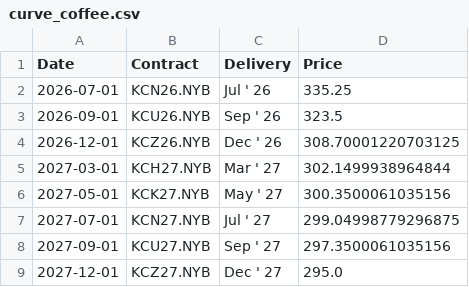
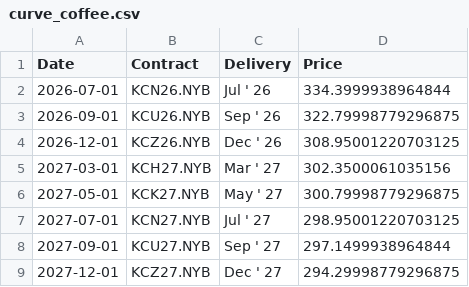
Before and after one commit to dalmeidauriay-ai/cross_market_dashboard, a CSV file: data/processed/futures_curves/curve_coffee.csv, drawn as a sheet.

```diff
--- a/data/processed/futures_curves/curve_coffee.csv
+++ b/data/processed/futures_curves/curve_coffee.csv
@@ -1,9 +1,9 @@
 Date,Contract,Delivery,Price
-2026-07-01,KCN26.NYB,Jul ' 26,335.25
-2026-09-01,KCU26.NYB,Sep ' 26,323.5
-2026-12-01,KCZ26.NYB,Dec ' 26,308.70001220703125
-2027-03-01,KCH27.NYB,Mar ' 27,302.1499938964844
-2027-05-01,KCK27.NYB,May ' 27,300.3500061035156
-2027-07-01,KCN27.NYB,Jul ' 27,299.04998779296875
-2027-09-01,KCU27.NYB,Sep ' 27,297.3500061035156
-2027-12-01,KCZ27.NYB,Dec ' 27,295.0
+2026-07-01,KCN26.NYB,Jul ' 26,334.3999938964844
+2026-09-01,KCU26.NYB,Sep ' 26,322.79998779296875
+2026-12-01,KCZ26.NYB,Dec ' 26,308.95001220703125
+2027-03-01,KCH27.NYB,Mar ' 27,302.3500061035156
+2027-05-01,KCK27.NYB,May ' 27,300.79998779296875
+2027-07-01,KCN27.NYB,Jul ' 27,298.95001220703125
+2027-09-01,KCU27.NYB,Sep ' 27,297.1499938964844
+2027-12-01,KCZ27.NYB,Dec ' 27,294.29998779296875
```
Also changed, not shown: data/processed/hist_agriculture.csv, data/processed/hist_energy.csv, 30 other files.
